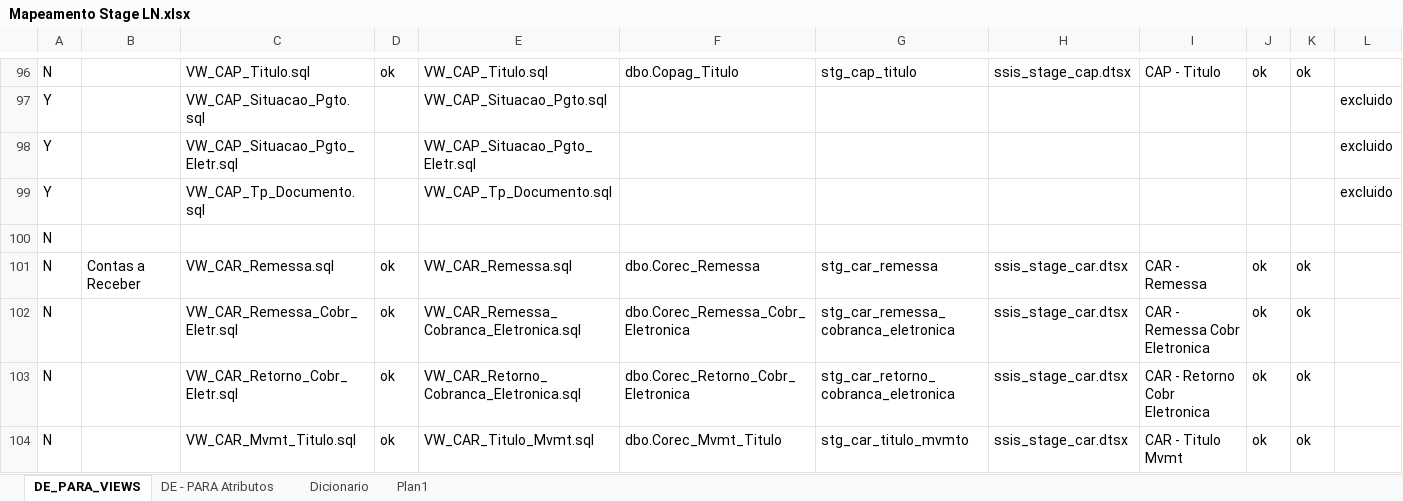
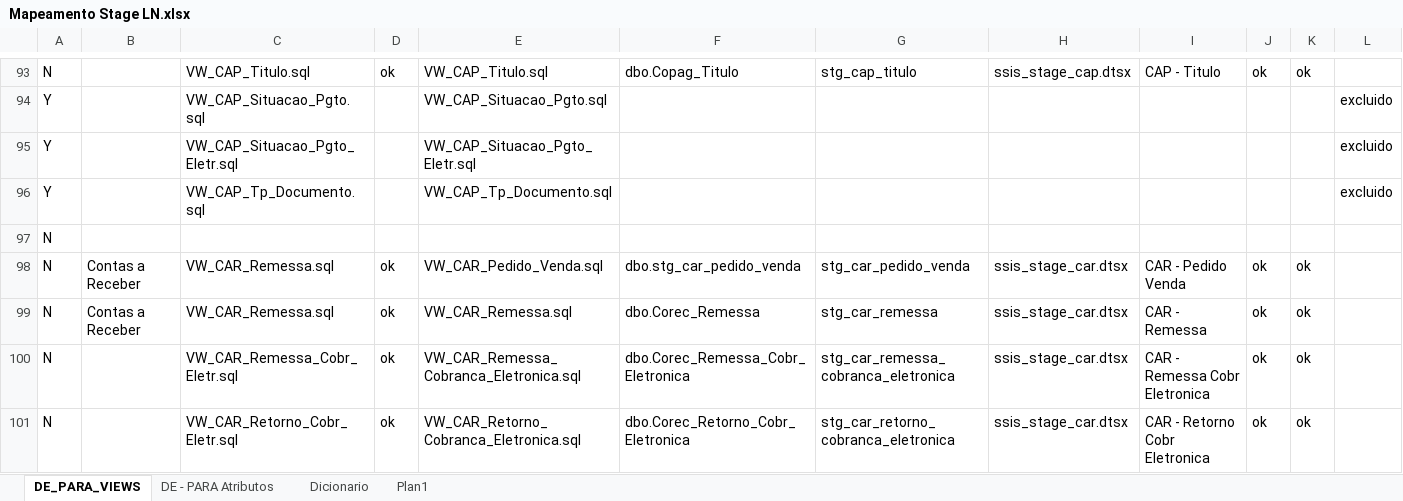
Before and after one commit to patricknaka/Nova, an Excel workbook: Documentação/Planilhas/Mapeamento Stage LN.xlsx, sheet DE_PARA_VIEWS, drawn as a sheet; only a part is shown, gaps mark what is left out; the shorter side is filled out with more unchanged rows; values as stored, in another font and other column widths than the file's, no cell formats; the diff covers the shown part only; the diff names each change by its address in the sheet, - before the commit and + after, or states it on an @@ line.

Commit message:
Atualização Documentação Mapeamento ODS e LN

```diff
--- a/Documentação/Planilhas/Mapeamento Stage LN.xlsx (sheet DE_PARA_VIEWS)
+++ b/Documentação/Planilhas/Mapeamento Stage LN.xlsx (sheet DE_PARA_VIEWS)
+row 98: N | Contas a Receber | VW_CAR_Remessa.sql | ok | VW_CAR_Pedido_Venda.sql | dbo.stg_car_pedido_venda | stg_car_pedido_venda | ssis_stage_car.dtsx | CAR - Pedido Venda | ok | ok
```
Also changed, not shown: 8 added rows, 6 removed rows, 2 moved rows, 21 edited cells and merged cells elsewhere in this sheet, sheet DE - PARA Atributos, cell formats, Documentação/Planilhas/Mapeamento ODS_LN.xlsx.
